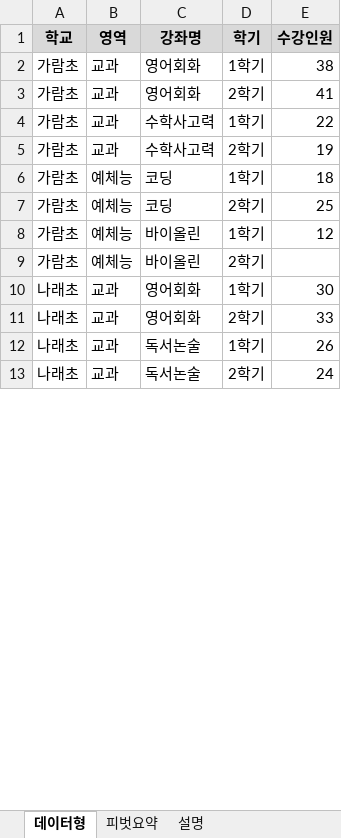
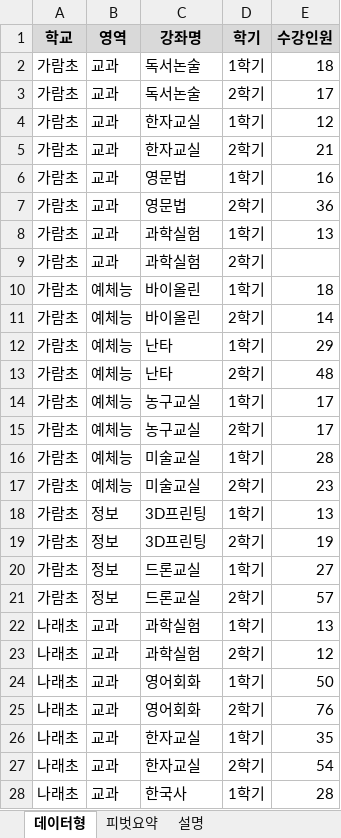
Before and after one commit to SEONGJUN-HAN/presentation, an Excel workbook: slides/장학사_엑셀/실습데이터/예제1_방과후학교_1줄머리글/정답키.xlsx, sheet 데이터형, drawn as a sheet; only a part is shown; values as stored, in another font and other column widths than the file's, no borders; addresses are those after the commit; the diff covers the shown part only; the diff names each change by its address in the sheet, - before the commit and + after, or states it on an @@ line.

```diff
--- a/slides/장학사_엑셀/실습데이터/예제1_방과후학교_1줄머리글/정답키.xlsx (sheet 데이터형)
+++ b/slides/장학사_엑셀/실습데이터/예제1_방과후학교_1줄머리글/정답키.xlsx (sheet 데이터형)
+row 2: 가람초 | 교과 | 독서논술 | 1학기 | 18
+row 3: 가람초 | 교과 | 독서논술 | 2학기 | 17
+row 4: 가람초 | 교과 | 한자교실 | 1학기 | 12
+row 5: 가람초 | 교과 | 한자교실 | 2학기 | 21
-C6:C7 (강좌명): 영어회화
+C6:C7 (강좌명): 영문법
-E6 (수강인원): 38
+E6 (수강인원): 16
-E7 (수강인원): 41
+E7 (수강인원): 36
-C8:C9 (강좌명): 수학사고력
+C8:C9 (강좌명): 과학실험
-E8 (수강인원): 22
+E8 (수강인원): 13
-E9 (수강인원): 19
+E9 (수강인원): (empty)
-C10:C11 (강좌명): 코딩
+C10:C11 (강좌명): 바이올린
-E11 (수강인원): 25
+E11 (수강인원): 14
-C12:C13 (강좌명): 바이올린
+C12:C13 (강좌명): 난타
-E12 (수강인원): 12
+E12 (수강인원): 29
-E13 (수강인원): (empty)
+E13 (수강인원): 48
+row 14: 가람초 | 예체능 | 농구교실 | 1학기 | 17
+row 15: 가람초 | 예체능 | 농구교실 | 2학기 | 17
+row 16: 가람초 | 예체능 | 미술교실 | 1학기 | 28
+row 17: 가람초 | 예체능 | 미술교실 | 2학기 | 23
+row 18: 가람초 | 정보 | 3D프린팅 | 1학기 | 13
+row 19: 가람초 | 정보 | 3D프린팅 | 2학기 | 19
+row 20: 가람초 | 정보 | 드론교실 | 1학기 | 27
+row 21: 가람초 | 정보 | 드론교실 | 2학기 | 57
+row 22: 나래초 | 교과 | 과학실험 | 1학기 | 13
+row 23: 나래초 | 교과 | 과학실험 | 2학기 | 12
-E24 (수강인원): 30
+E24 (수강인원): 50
-E25 (수강인원): 33
+E25 (수강인원): 76
-C26:C27 (강좌명): 독서논술
+C26:C27 (강좌명): 한자교실
-E26 (수강인원): 26
+E26 (수강인원): 35
-E27 (수강인원): 24
+E27 (수강인원): 54
+row 28: 나래초 | 교과 | 한국사 | 1학기 | 28
```
Also changed, not shown: 165 added rows and 24 edited cells elsewhere in this sheet, sheet 피벗요약, slides/장학사_엑셀/실습데이터/예제1_방과후학교_1줄머리글/원본/가람초등학교.xlsx, slides/장학사_엑셀/실습데이터/예제2_방과후학교_2줄머리글/원본/가람초등학교.xlsx, 21 other files.
